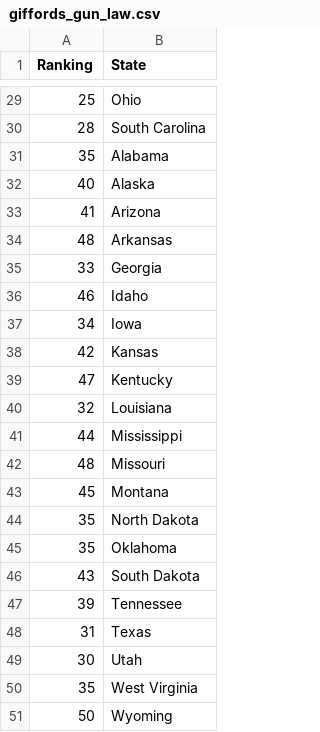
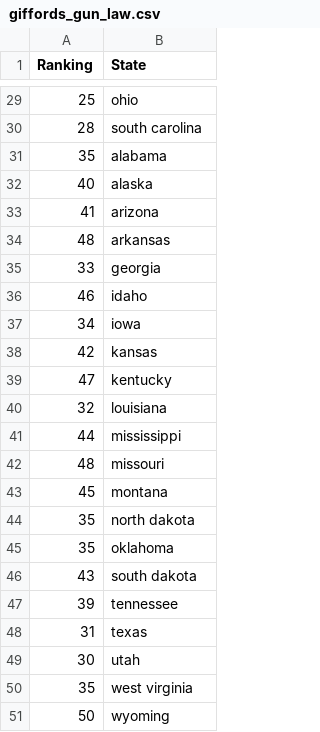
Before and after one commit to lucasweyrich958/DATA608, a CSV file: giffords_gun_law.csv, drawn as a sheet; only a part is shown, gaps mark what is left out; the diff covers the shown part only.

```diff
--- a/giffords_gun_law.csv
+++ b/giffords_gun_law.csv
@@ -29,23 +29,23 @@
-25,Ohio
-28,South Carolina
-35,Alabama
-40,Alaska
-41,Arizona
-48,Arkansas
-33,Georgia
-46,Idaho
-34,Iowa
-42,Kansas
-47,Kentucky
-32,Louisiana
-44,Mississippi
-48,Missouri
-45,Montana
-35,North Dakota
-35,Oklahoma
-43,South Dakota
-39,Tennessee
-31,Texas
-30,Utah
-35,West Virginia
-50,Wyoming
+25,ohio
+28,south carolina
+35,alabama
+40,alaska
+41,arizona
+48,arkansas
+33,georgia
+46,idaho
+34,iowa
+42,kansas
+47,kentucky
+32,louisiana
+44,mississippi
+48,missouri
+45,montana
+35,north dakota
+35,oklahoma
+43,south dakota
+39,tennessee
+31,texas
+30,utah
+35,west virginia
+50,wyoming
```
Also changed, not shown: 27 edited cells elsewhere in this file.
